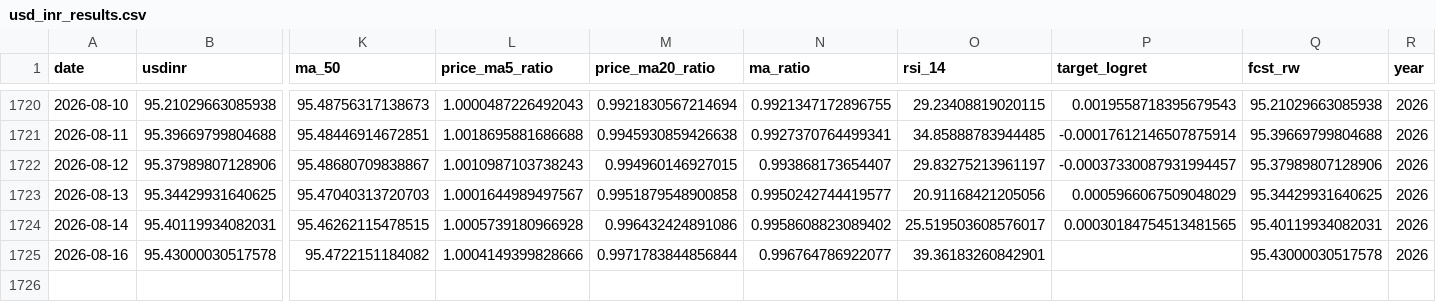
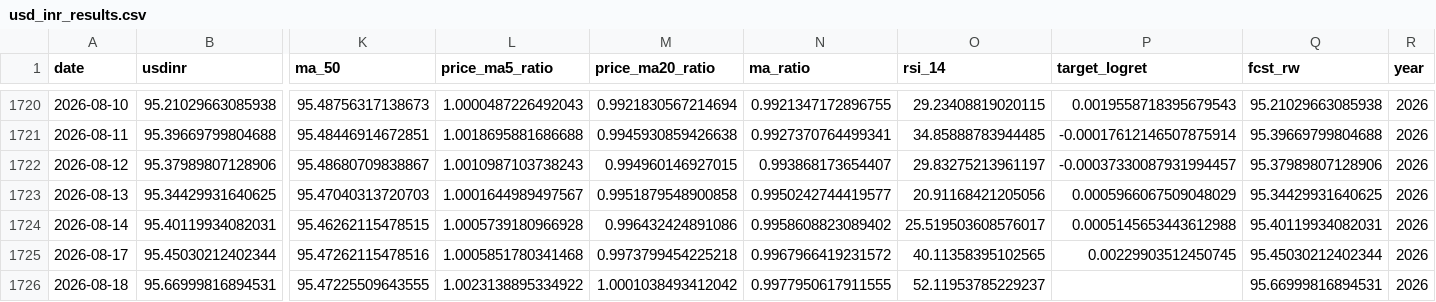
Before and after one commit to jamyangc/USD-INR_EXCHANGE_RATE_FORECASTING, a CSV file: usd_inr_results.csv, drawn as a sheet; only a part is shown, gaps mark what is left out; removed rows and columns are numbered as before the commit, all else as after; rows hold the shown columns only; the diff names each change by its address in the sheet, - before the commit and + after, or states it on an @@ line.

```diff
--- a/usd_inr_results.csv
+++ b/usd_inr_results.csv
-P1724 (target_logret): 0.00030184754513481565
+P1724 (target_logret): 0.0005145653443612988
-row 1725: 2026-08-16 | 95.43000030517578 | 95.4722151184082 | 1.0004149399828666 | 0.9971783844856844 | 0.996764786922077 | 39.36183260842901 |  | 95.43000030517578 | 2026
+row 1725: 2026-08-17 | 95.45030212402344 | 95.47262115478516 | 1.0005851780341468 | 0.9973799454225218 | 0.9967966419231572 | 40.11358395102565 | 0.00229903512450745 | 95.45030212402344 | 2026
+row 1726: 2026-08-18 | 95.66999816894531 | 95.47225509643555 | 1.0023138895334922 | 1.0001038493412042 | 0.9977950617911555 | 52.11953785229237 |  | 95.66999816894531 | 2026
```
Also changed, not shown: model_comparison.csv, next_day_forecast.csv.
